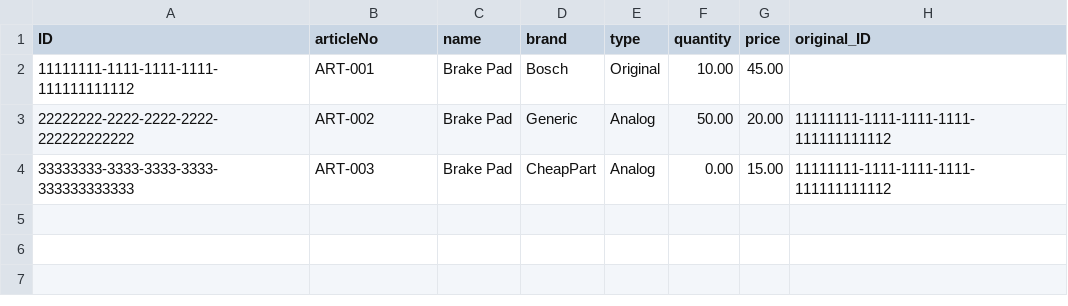
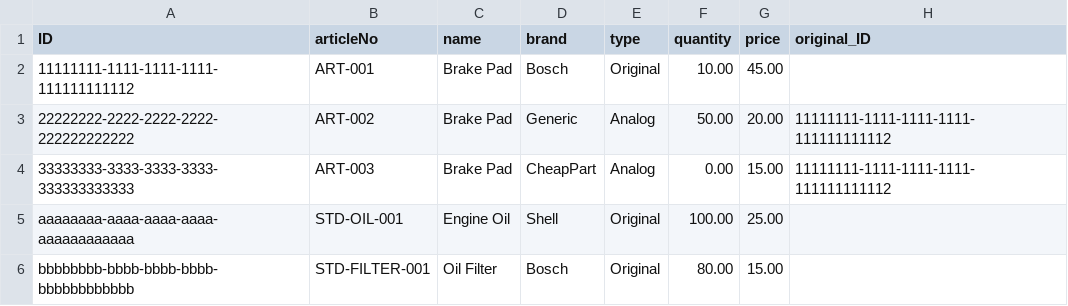
Before and after one commit to mikita-vishneuski-lx/autorepairshop, a CSV file: db/data/com.sap.autorepair-Stocks.csv, drawn as a sheet; the diff names each change by its address in the sheet, - before the commit and + after, or states it on an @@ line.

```diff
--- a/db/data/com.sap.autorepair-Stocks.csv
+++ b/db/data/com.sap.autorepair-Stocks.csv
+row 5: aaaaaaaa-aaaa-aaaa-aaaa-aaaaaaaaaaaa | STD-OIL-001 | Engine Oil | Shell | Original | 100.00 | 25.00
+row 6: bbbbbbbb-bbbb-bbbb-bbbb-bbbbbbbbbbbb | STD-FILTER-001 | Oil Filter | Bosch | Original | 80.00 | 15.00
```
Also changed, not shown: 6 other files.
